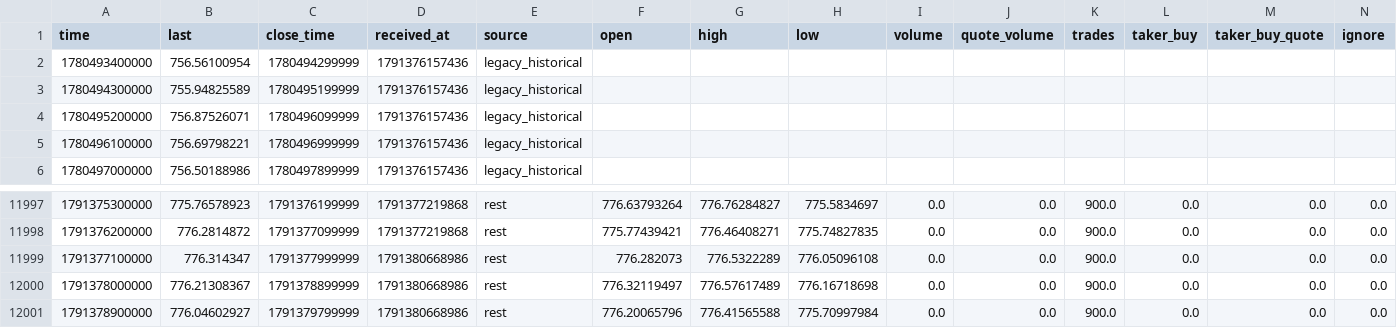
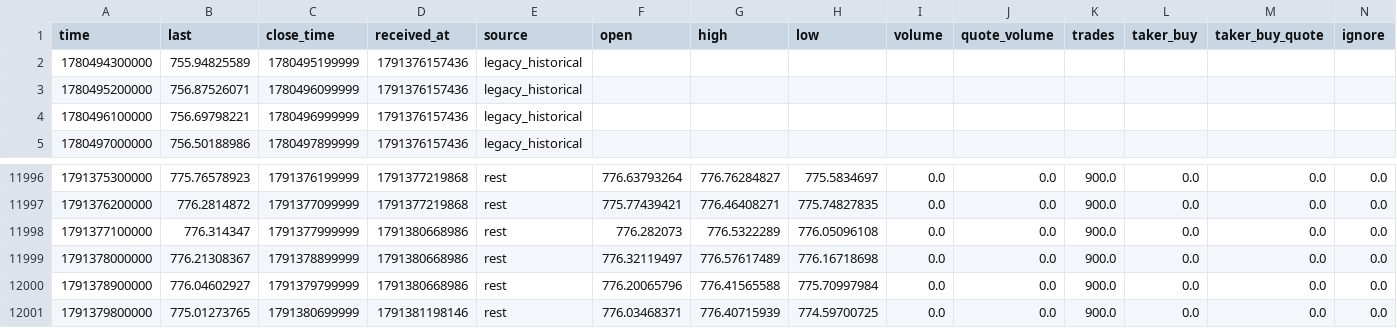
Before and after one commit to trongdatfx-hash/D-github-thanh, a CSV file: ai-engine/data/layers/SPYUSDT_index.csv, drawn as a sheet; only a part is shown, gaps mark what is left out.

```diff
--- a/ai-engine/data/layers/SPYUSDT_index.csv
+++ b/ai-engine/data/layers/SPYUSDT_index.csv
@@ -1,3 +1,2 @@
 time,last,close_time,received_at,source,open,high,low,volume,quote_volume,trades,taker_buy,taker_buy_quote,ignore
-1780493400000,756.56100954,1780494299999,1791376157436,legacy_historical,,,,,,,,,
 1780494300000,755.94825589,1780495199999,1791376157436,legacy_historical,,,,,,,,,
@@ -12001 +12000,2 @@ time,last,close_time,received_at,source,open,high,low,volume,quote_volume,trades
 1791378900000,776.04602927,1791379799999,1791380668986,rest,776.20065796,776.41565588,775.70997984,0.0,0.0,900.0,0.0,0.0,0.0
+1791379800000,775.01273765,1791380699999,1791381198146,rest,776.03468371,776.40715939,774.59700725,0.0,0.0,900.0,0.0,0.0,0.0
```
Also changed, not shown: ai-engine/data/layers/SPYUSDT_mark.csv, 7 other files.
